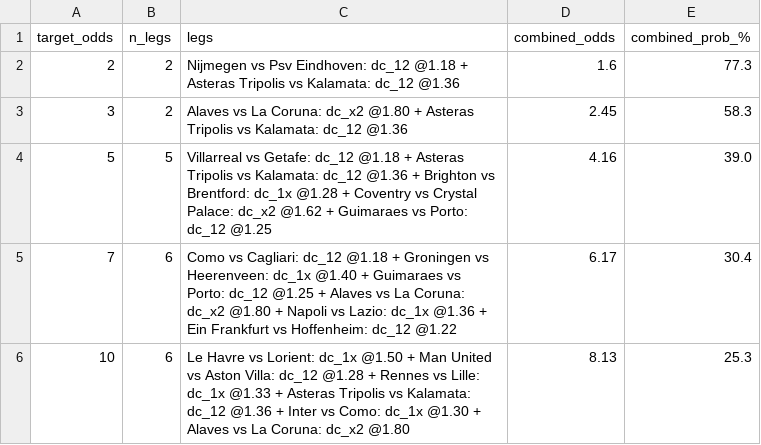
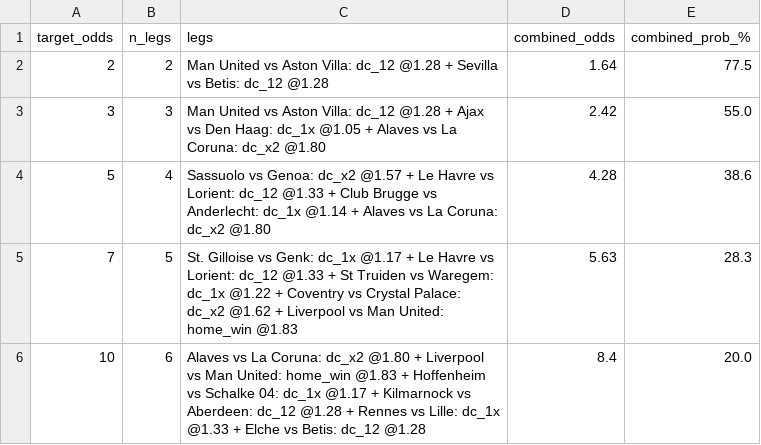
Before and after one commit to tonticha9/Prediction-picks, a CSV file: data/combos.csv, drawn as a sheet.

```diff
--- a/data/combos.csv
+++ b/data/combos.csv
@@ -1,6 +1,6 @@
 target_odds,n_legs,legs,combined_odds,combined_prob_%
-2,2,Nijmegen vs Psv Eindhoven: dc_12 @1.18 + Asteras Tripolis vs Kalamata: dc_12 @1.36,1.6,77.3
-3,2,Alaves vs La Coruna: dc_x2 @1.80 + Asteras Tripolis vs Kalamata: dc_12 @1.36,2.45,58.3
-5,5,Villarreal vs Getafe: dc_12 @1.18 + Asteras Tripolis vs Kalamata: dc_12 @1.36 + Brighton vs Brentford: dc_1x @1.28 + Coventry vs Crystal Palace: dc_x2 @1.62 + Guimaraes vs Porto: dc_12 @1.25,4.16,39.0
-7,6,Como vs Cagliari: dc_12 @1.18 + Groningen vs Heerenveen: dc_1x @1.40 + Guimaraes vs Porto: dc_12 @1.25 + Alaves vs La Coruna: dc_x2 @1.80 + Napoli vs Lazio: dc_1x @1.36 + Ein Frankfurt vs Hoffenheim: dc_12 @1.22,6.17,30.4
-10,6,Le Havre vs Lorient: dc_1x @1.50 + Man United vs Aston Villa: dc_12 @1.28 + Rennes vs Lille: dc_1x @1.33 + Asteras Tripolis vs Kalamata: dc_12 @1.36 + Inter vs Como: dc_1x @1.30 + Alaves vs La Coruna: dc_x2 @1.80,8.13,25.3
+2,2,Man United vs Aston Villa: dc_12 @1.28 + Sevilla vs Betis: dc_12 @1.28,1.64,77.5
+3,3,Man United vs Aston Villa: dc_12 @1.28 + Ajax vs Den Haag: dc_1x @1.05 + Alaves vs La Coruna: dc_x2 @1.80,2.42,55.0
+5,4,Sassuolo vs Genoa: dc_x2 @1.57 + Le Havre vs Lorient: dc_12 @1.33 + Club Brugge vs Anderlecht: dc_1x @1.14 + Alaves vs La Coruna: dc_x2 @1.80,4.28,38.6
+7,5,St. Gilloise vs Genk: dc_1x @1.17 + Le Havre vs Lorient: dc_12 @1.33 + St Truiden vs Waregem: dc_1x @1.22 + Coventry vs Crystal Palace: dc_x2 @1.62 + Liverpool vs Man United: home_win @1.83,5.63,28.3
+10,6,Alaves vs La Coruna: dc_x2 @1.80 + Liverpool vs Man United: home_win @1.83 + Hoffenheim vs Schalke 04: dc_1x @1.17 + Kilmarnock vs Aberdeen: dc_12 @1.28 + Rennes vs Lille: dc_1x @1.33 + Elche vs Betis: dc_12 @1.28,8.4,20.0
```
Also changed, not shown: data/value_bets.csv, shadow/health_log.csv, 4 other files.
